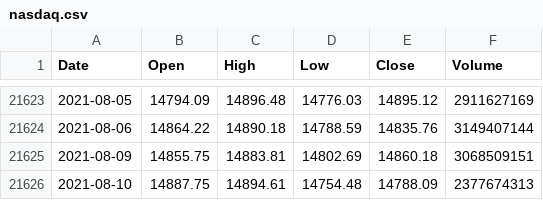
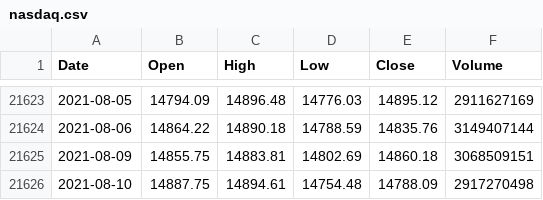
Before and after one commit to KwangYeol/stock-now, a CSV file: index/nasdaq.csv, drawn as a sheet; only a part is shown, gaps mark what is left out.

```diff
--- a/index/nasdaq.csv
+++ b/index/nasdaq.csv
@@ -21625,2 +21625,2 @@ Date,Open,High,Low,Close,Volume
 2021-08-09,14855.75,14883.81,14802.69,14860.18,3068509151
-2021-08-10,14887.75,14894.61,14754.48,14788.09,2377674313
+2021-08-10,14887.75,14894.61,14754.48,14788.09,2917270498
```
Also changed, not shown: 2 other files.
